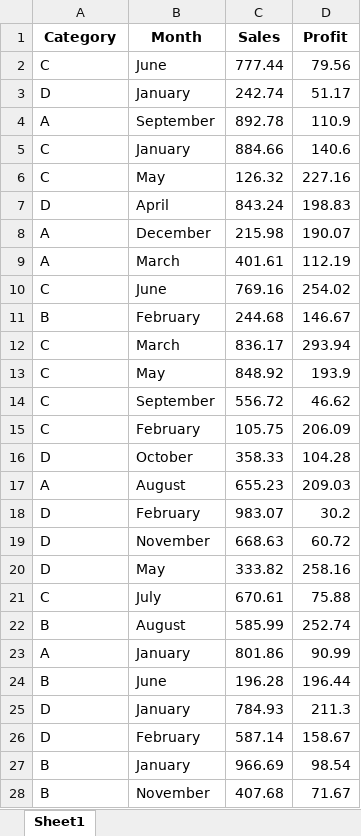
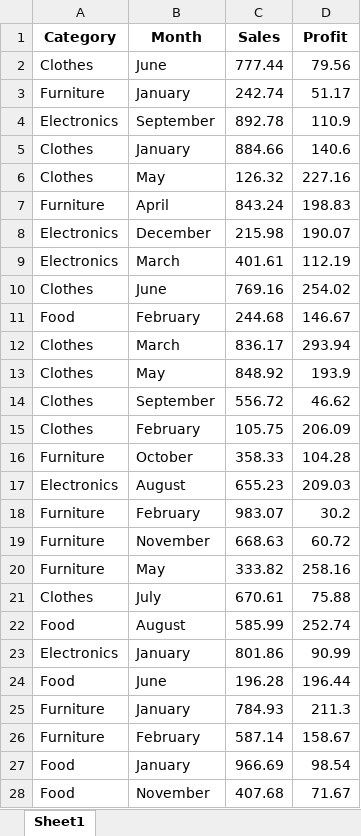
Before and after one commit to Rajeshkarri827/Dashboard_Excel, an Excel workbook: Project/sampledata.xlsx, sheet Sheet1, drawn as a sheet; only a part is shown; values as stored, in another font and other column widths than the file's, no borders; the diff covers the shown part only; the diff names each change by its address in the sheet, - before the commit and + after, or states it on an @@ line.

```diff
--- a/Project/sampledata.xlsx (sheet Sheet1)
+++ b/Project/sampledata.xlsx (sheet Sheet1)
-A2 (Category): C
+A2 (Category): Clothes
-A3 (Category): D
+A3 (Category): Furniture
-A4 (Category): A
+A4 (Category): Electronics
-A5:A6 (Category): C
+A5:A6 (Category): Clothes
-A7 (Category): D
+A7 (Category): Furniture
-A8:A9 (Category): A
+A8:A9 (Category): Electronics
-A10 (Category): C
+A10 (Category): Clothes
-A11 (Category): B
+A11 (Category): Food
-A12:A15 (Category): C
+A12:A15 (Category): Clothes
-A16 (Category): D
+A16 (Category): Furniture
-A17 (Category): A
+A17 (Category): Electronics
-A18:A20 (Category): D
+A18:A20 (Category): Furniture
-A21 (Category): C
+A21 (Category): Clothes
-A22 (Category): B
+A22 (Category): Food
-A23 (Category): A
+A23 (Category): Electronics
-A24 (Category): B
+A24 (Category): Food
-A25:A26 (Category): D
+A25:A26 (Category): Furniture
-A27:A28 (Category): B
+A27:A28 (Category): Food
```
Also changed, not shown: 973 edited cells elsewhere in this sheet, 2 other files.
